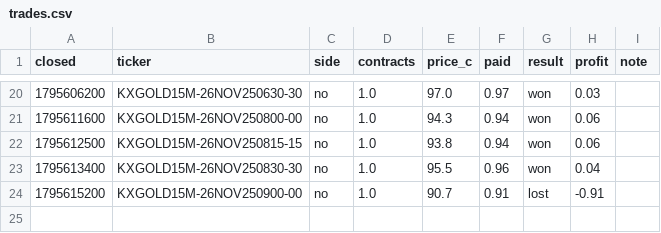
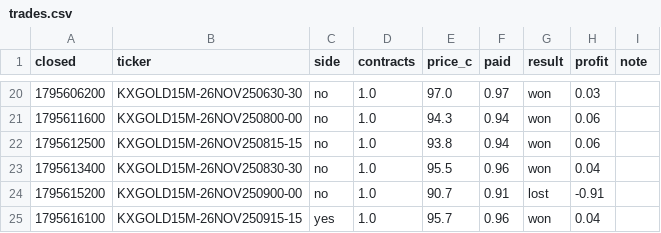
Before and after one commit to kii-rin/kalshi-gold, a CSV file: trades.csv, drawn as a sheet; only a part is shown, gaps mark what is left out.

```diff
--- a/trades.csv
+++ b/trades.csv
@@ -24 +24,2 @@ closed,ticker,side,contracts,price_c,paid,result,profit,note
 1795615200,KXGOLD15M-26NOV250900-00,no,1.0,90.7,0.91,lost,-0.91,
+1795616100,KXGOLD15M-26NOV250915-15,yes,1.0,95.7,0.96,won,0.04,
```
